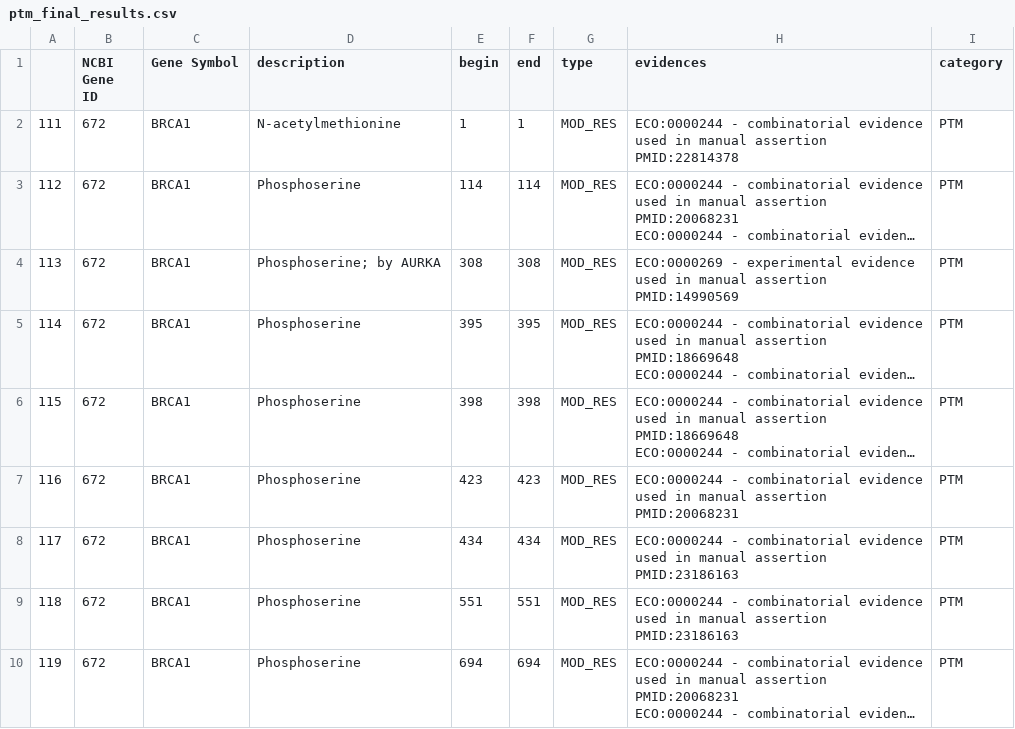
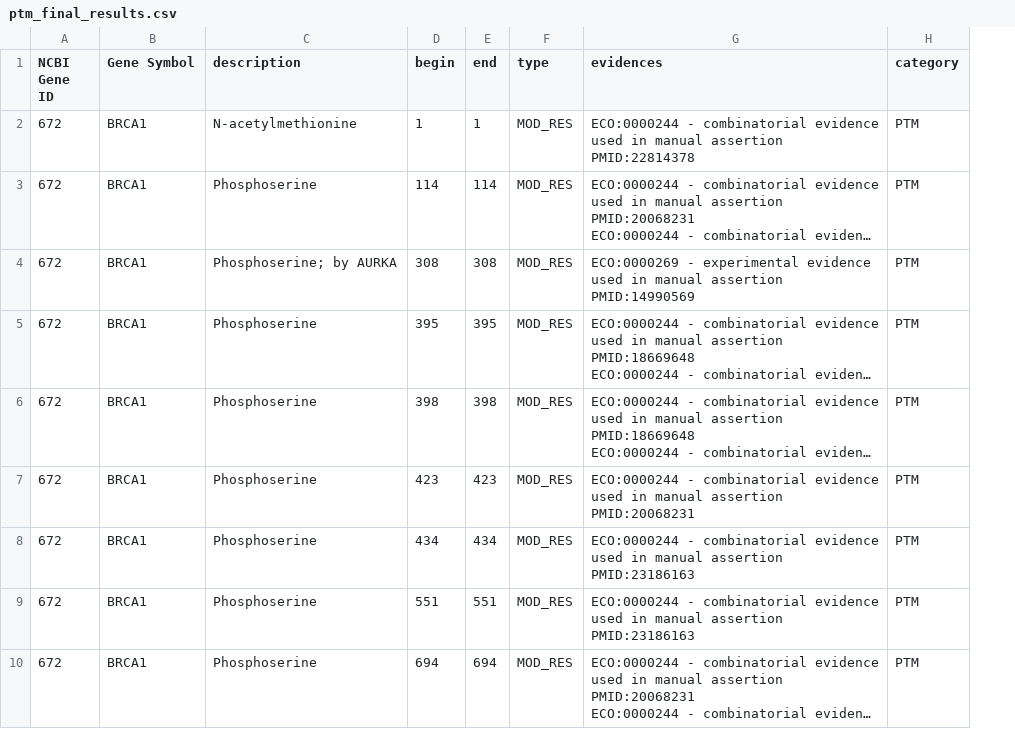
Before and after one commit to ncats/translator-workflows, a CSV file: Orange_QB1_Benchmark_CQs/QB1.4_Post_Trans_Mod/ptm_final_results.csv, drawn as a sheet; only a part is shown; long unchanged cells end in …; the diff names each change by its address in the sheet, - before the commit and + after, or states it on an @@ line.

Commit message:
update final result for cq1.4

```diff
--- a/Orange_QB1_Benchmark_CQs/QB1.4_Post_Trans_Mod/ptm_final_results.csv
+++ b/Orange_QB1_Benchmark_CQs/QB1.4_Post_Trans_Mod/ptm_final_results.csv
-column A, rows 2-10: 111 | 112 | 113 | 114 | 115 | 116 | 117 | 118 | 119
```
